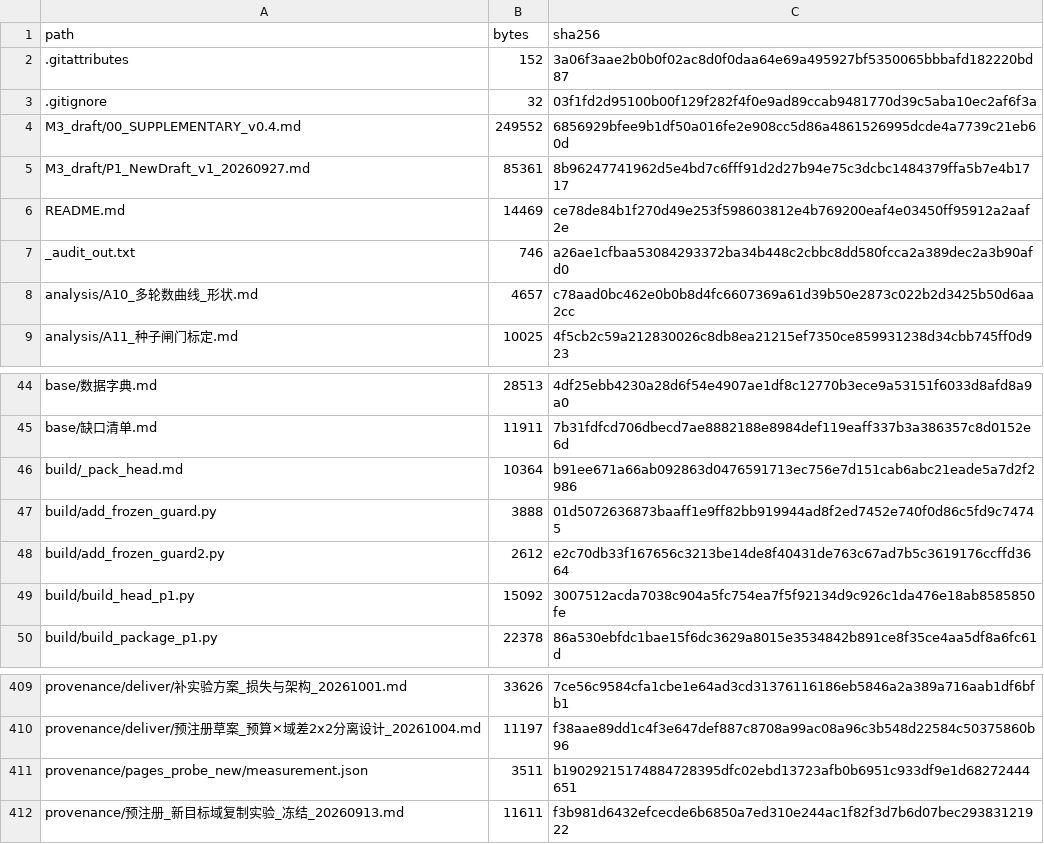
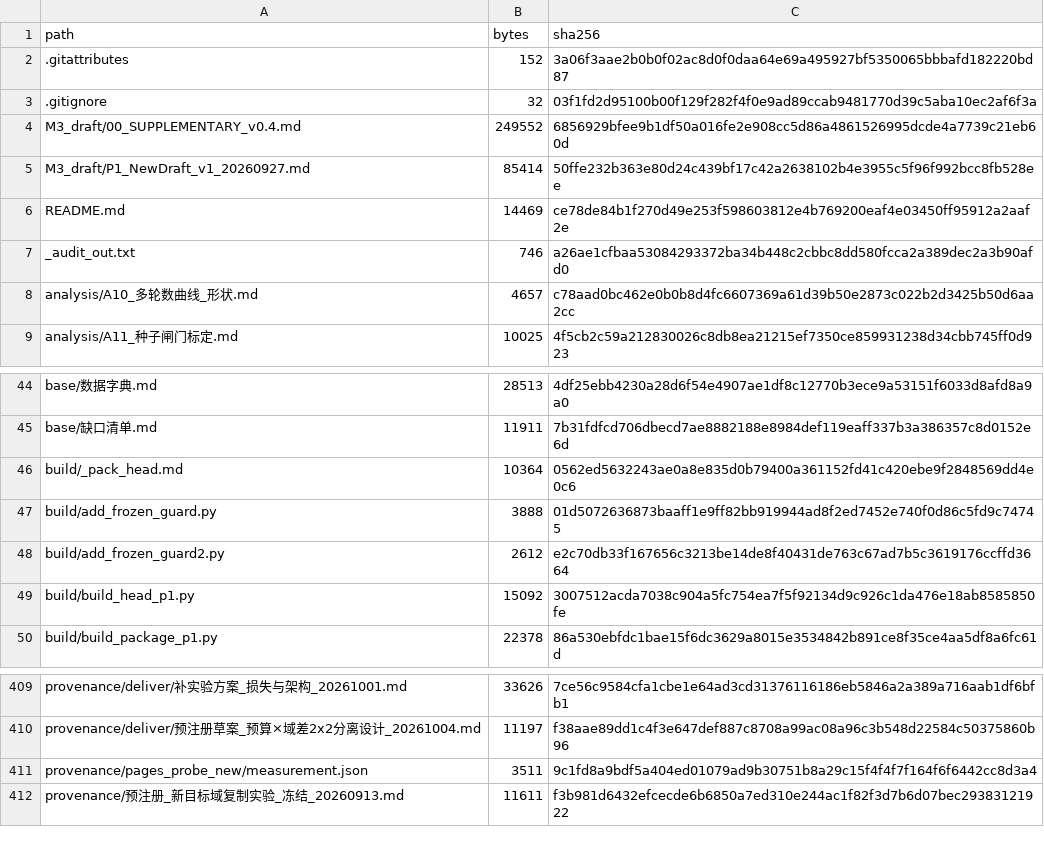
Before and after one commit to YBP2005/Cross-Domain-YOLOv12, a CSV file: MANIFEST_sha256.csv, drawn as a sheet; only a part is shown, gaps mark what is left out.

Commit message:
Drop an unsupported qualifier from the label-axis sign test
§4.5 said the 7-of-7 label-axis prediction held "at ten or more seeds", but
the released table shows two of those seven units rest on ten seeds and five
on three; the p = 0.016 is correct for 7 of 7 as seven family units, and the
seed counts are now stated instead of overstated.  Checked against
base/run_table_canonical.csv with the project resolver, which also reproduces
P.6's 4-of-6 unanimity count, its 25/21 slice totals and P.9's 168 paired cells
and 453 unlabelled runs.

Article 35 pages; guards 8/8 in both trees; manifest 415/415.

```diff
--- a/MANIFEST_sha256.csv
+++ b/MANIFEST_sha256.csv
@@ -4,3 +4,3 @@ path,bytes,sha256
 M3_draft/00_SUPPLEMENTARY_v0.4.md,249552,6856929bfee9b1df50a016fe2e908cc5d86a4861526995dcde4a7739c21eb60d
-M3_draft/P1_NewDraft_v1_20260927.md,85361,8b96247741962d5e4bd7c6fff91d2d27b94e75c3dcbc1484379ffa5b7e4b1717
+M3_draft/P1_NewDraft_v1_20260927.md,85414,50ffe232b363e80d24c439bf17c42a2638102b4e3955c5f96f992bcc8fb528ee
 README.md,14469,ce78de84b1f270d49e253f598603812e4b769200eaf4e03450ff95912a2aaf2e
@@ -45,3 +45,3 @@ base/数据字典.md,28513,4df25ebb4230a28d6f54e4907ae1df8c12770b3ece9a53151f603
 base/缺口清单.md,11911,7b31fdfcd706dbecd7ae8882188e8984def119eaff337b3a386357c8d0152e6d
-build/_pack_head.md,10364,b91ee671a66ab092863d0476591713ec756e7d151cab6abc21eade5a7d2f2986
+build/_pack_head.md,10364,0562ed5632243ae0a8e835d0b79400a361152fd41c420ebe9f2848569dd4e0c6
 build/add_frozen_guard.py,3888,01d5072636873baaff1e9ff82bb919944ad8f2ed7452e740f0d86c5fd9c74745
@@ -410,3 +410,3 @@ provenance/deliver/补实验方案_损失与架构_20261001.md,33626,7ce56c9584c
 provenance/deliver/预注册草案_预算×域差2x2分离设计_20261004.md,11197,f38aae89dd1c4f3e647def887c8708a99ac08a96c3b548d22584c50375860b96
-provenance/pages_probe_new/measurement.json,3511,b19029215174884728395dfc02ebd13723afb0b6951c933df9e1d68272444651
+provenance/pages_probe_new/measurement.json,3511,9c1fd8a9bdf5a404ed01079ad9b30751b8a29c15f4f4f7f164f6f6442cc8d3a4
 provenance/预注册_新目标域复制实验_冻结_20260913.md,11611,f3b981d6432efcecde6b6850a7ed310e244ac1f82f3d7b6d07bec29383121922
```
Also changed, not shown: 3 other files.
